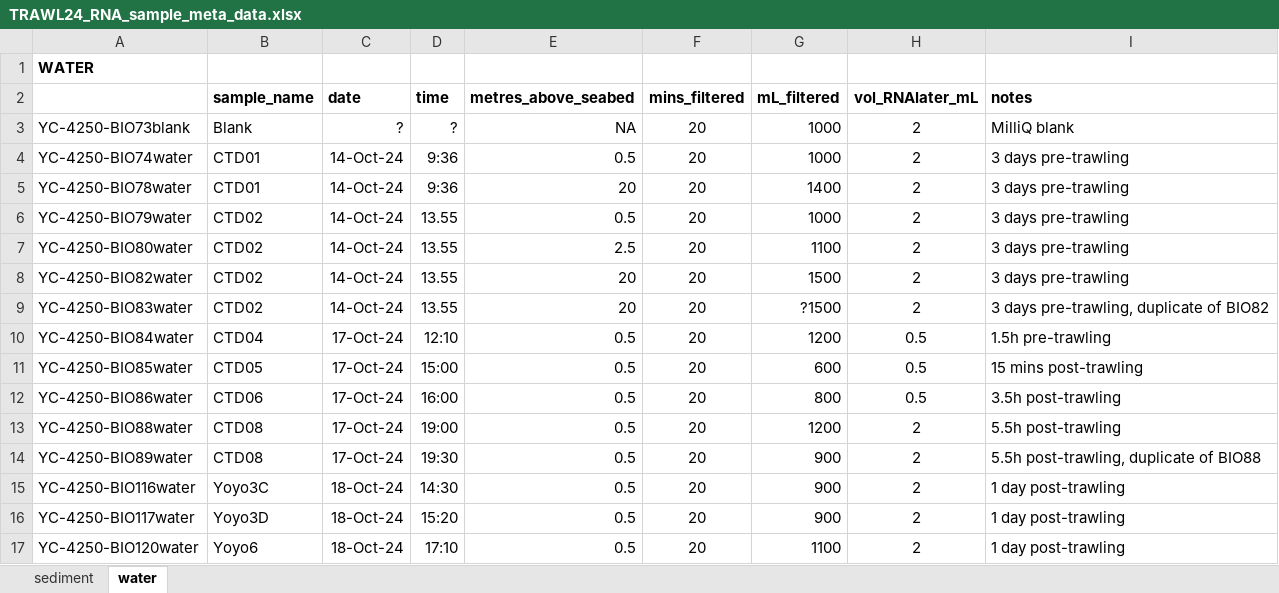
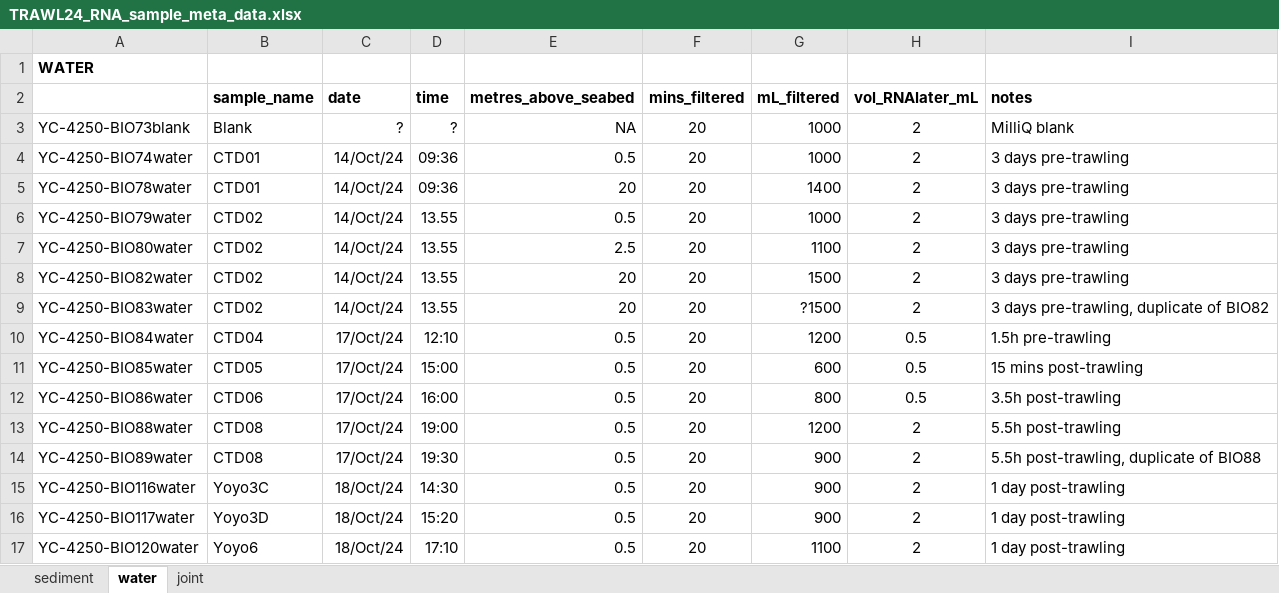
Before and after one commit to erikrikarddaniel/trawl24, an Excel workbook: data/TRAWL24_RNA_sample_meta_data.xlsx, sheet water, drawn as a sheet; values as stored, in another font and other column widths than the file's, no borders; the diff names each change by its address in the sheet, - before the commit and + after, or states it on an @@ line.

```diff
--- a/data/TRAWL24_RNA_sample_meta_data.xlsx (sheet water)
+++ b/data/TRAWL24_RNA_sample_meta_data.xlsx (sheet water)
+sheet tab: joint
-C4:C9 (date): 14-Oct-24
+C4:C9 (date): 14/Oct/24
-D4:D5 (time): 9:36
+D4:D5 (time): 09:36
-C10:C14 (date): 17-Oct-24
+C10:C14 (date): 17/Oct/24
-C15:C17 (date): 18-Oct-24
+C15:C17 (date): 18/Oct/24
```
